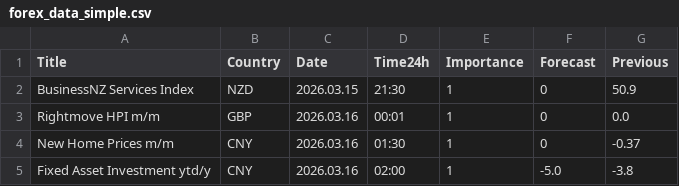
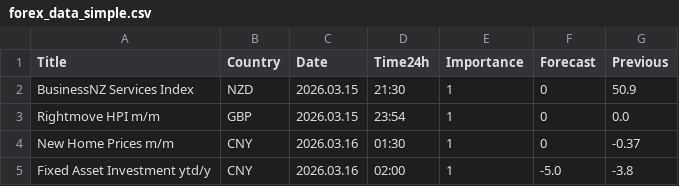
Before and after one commit to CryptoGamerDev/forex-calendar-data, a CSV file: forex_data_simple.csv, drawn as a sheet; only a part is shown.

```diff
--- a/forex_data_simple.csv
+++ b/forex_data_simple.csv
@@ -2,3 +2,3 @@ Title,Country,Date,Time24h,Importance,Forecast,Previous
 BusinessNZ Services Index,NZD,2026.03.15,21:30,1,0,50.9
-Rightmove HPI m/m,GBP,2026.03.16,00:01,1,0,0.0
+Rightmove HPI m/m,GBP,2026.03.15,23:54,1,0,0.0
 New Home Prices m/m,CNY,2026.03.16,01:30,1,0,-0.37
```
Also changed, not shown: forex_data_raw.csv.
